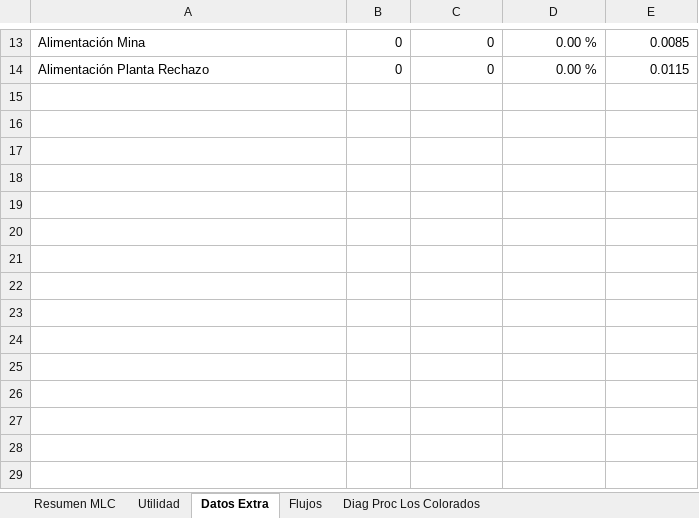
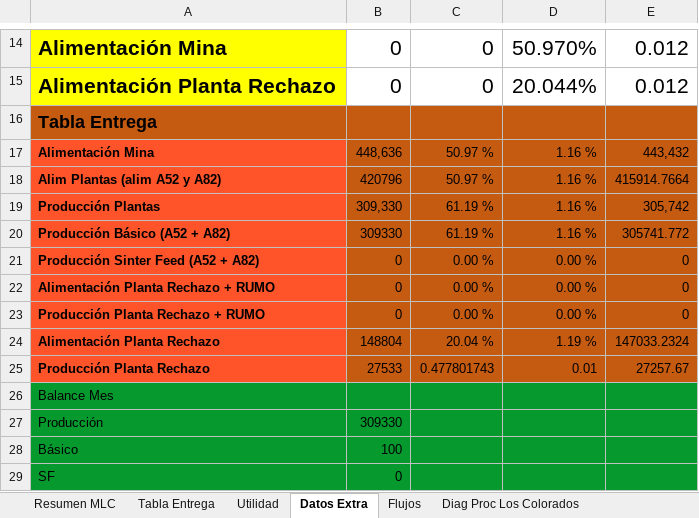
Before and after one commit to fracastr/minera, an Excel workbook: public/Export/Exportar_Huasco_Colorados.xlsx, sheet Datos Extra, drawn as a sheet; only a part is shown, gaps mark what is left out; values as stored, in another font and other column widths than the file's, no borders; addresses are those after the commit; the diff covers the shown part only; the diff names each change by its address in the sheet, - before the commit and + after, or states it on an @@ line.

```diff
--- a/public/Export/Exportar_Huasco_Colorados.xlsx (sheet Datos Extra)
+++ b/public/Export/Exportar_Huasco_Colorados.xlsx (sheet Datos Extra)
+sheet tab: Tabla Entrega
@@ A14:E15 text size: larger @@
@@ A14:A15 fill: none → #FFFF00, bold: off → on @@
-D14: 0.00 %
+D14: 50.970%
-E14: 0.0085
+E14: 0.012
-D15: 0.00 %
+D15: 20.044%
-E15: 0.0115
+E15: 0.012
+row 16: Tabla Entrega
+row 17: Alimentación Mina | 448,636 | 50.97 % | 1.16 % | 443,432
+row 18: Alim Plantas (alim A52 y A82) | 420796 | 50.97 % | 1.16 % | 415914.7664
+row 19: Producción Plantas | 309,330 | 61.19 % | 1.16 % | 305,742
+row 20: Producción Básico (A52 + A82) | 309330 | 61.19 % | 1.16 % | 305741.772
+row 21: Producción Sinter Feed (A52 + A82) | 0 | 0.00 % | 0.00 % | 0
+row 22: Alimentación Planta Rechazo + RUMO | 0 | 0.00 % | 0.00 % | 0
+row 23: Producción Planta Rechazo + RUMO | 0 | 0.00 % | 0.00 % | 0
+row 24: Alimentación Planta Rechazo | 148804 | 20.04 % | 1.19 % | 147033.2324
+row 25: Producción Planta Rechazo | 27533 | 0.477801743 | 0.01 | 27257.67
+row 26: Balance Mes
+row 27: Producción | 309330
+row 28: Básico | 100
+row 29: SF | 0
```
Also changed, not shown: 11 added rows, 10 removed rows, 4 edited cells and cell formats elsewhere in this sheet, sheet Utilidad, sheet Diag Proc Los Colorados, sheet Resumen MLC, sheet Flujos, charts or pictures.
